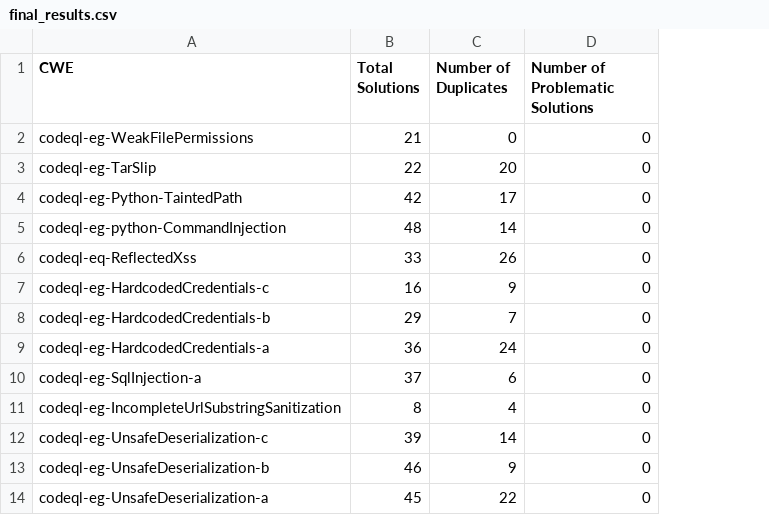
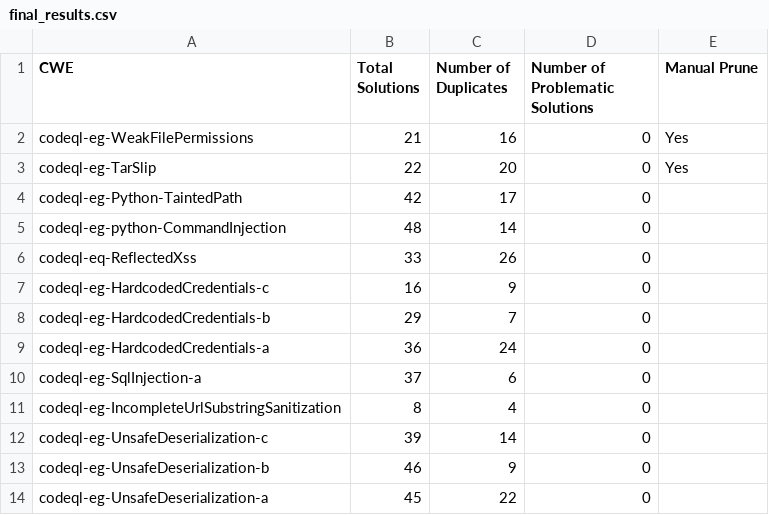
Before and after one commit to CommissarSilver/CVT, a CSV file: CWE_replication/final_results.csv, drawn as a sheet; the diff names each change by its address in the sheet, - before the commit and + after, or states it on an @@ line.

```diff
--- a/CWE_replication/final_results.csv
+++ b/CWE_replication/final_results.csv
+column E (Manual Prune), rows 2-3: Yes | Yes
-C2 (Number of Duplicates): 0
+C2 (Number of Duplicates): 16
```
Also changed, not shown: 16 other files.
